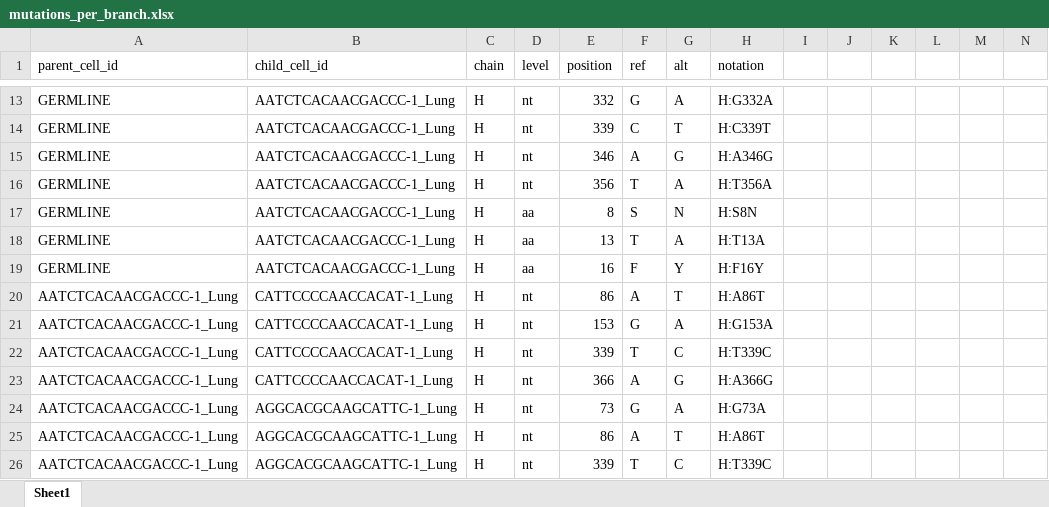
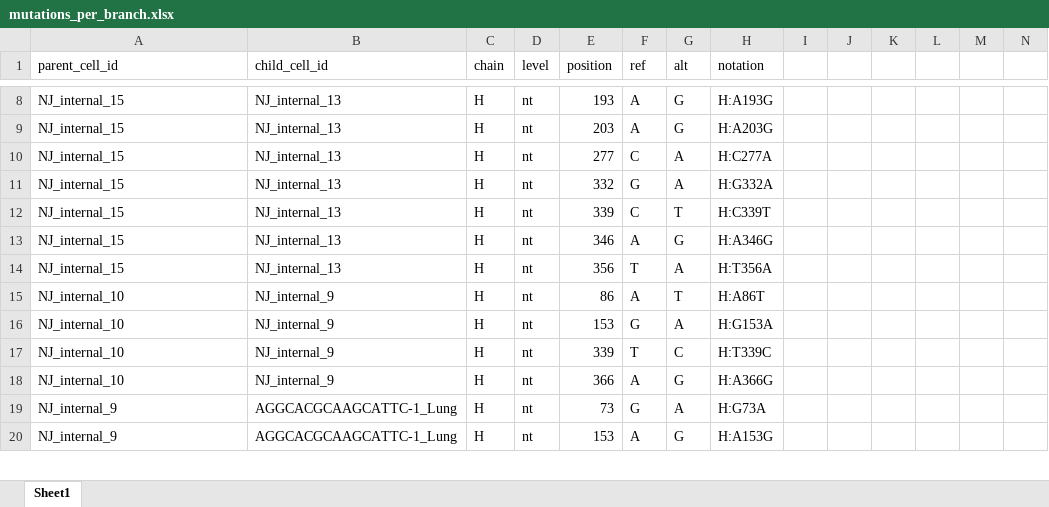
Before and after one commit to Or-Blank/Final-project-BCR-Lineage-Tracer, an Excel workbook: results/385_1/mutations_per_branch.xlsx, sheet Sheet1, drawn as a sheet; only a part is shown, gaps mark what is left out; values as stored, in another font and other column widths than the file's, no borders; charts and pictures not drawn; removed rows and columns are numbered as before the commit, all else as after; rows hold the shown columns only; the diff covers the shown part only; the diff names each change by its address in the sheet, - before the commit and + after, or states it on an @@ line.

Commit message:
Save before chaning branching method

```diff
--- a/results/385_1/mutations_per_branch.xlsx (sheet Sheet1)
+++ b/results/385_1/mutations_per_branch.xlsx (sheet Sheet1)
+row 8: NJ_internal_15 | NJ_internal_13 | H | nt | 193 | A | G | H:A193G
+row 9: NJ_internal_15 | NJ_internal_13 | H | nt | 203 | A | G | H:A203G
+row 10: NJ_internal_15 | NJ_internal_13 | H | nt | 277 | C | A | H:C277A
-A11:A14 (parent_cell_id): GERMLINE
+A11:A14 (parent_cell_id): NJ_internal_15
-B11:B14 (child_cell_id): AATCTCACAACGACCC-1_Lung
+B11:B14 (child_cell_id): NJ_internal_13
-row 17: GERMLINE | AATCTCACAACGACCC-1_Lung | H | aa | 8 | S | N | H:S8N
-row 18: GERMLINE | AATCTCACAACGACCC-1_Lung | H | aa | 13 | T | A | H:T13A
-row 19: GERMLINE | AATCTCACAACGACCC-1_Lung | H | aa | 16 | F | Y | H:F16Y
-A15:A18 (parent_cell_id): AATCTCACAACGACCC-1_Lung
+A15:A18 (parent_cell_id): NJ_internal_10
-B15:B18 (child_cell_id): CATTCCCCAACCACAT-1_Lung
+B15:B18 (child_cell_id): NJ_internal_9
-A19:A20 (parent_cell_id): AATCTCACAACGACCC-1_Lung
+A19:A20 (parent_cell_id): NJ_internal_9
-E20 (position): 86
+E20 (position): 153
-G20 (alt): T
+G20 (alt): G
-H20 (notation): H:A86T
+H20 (notation): H:A153G
-row 26: AATCTCACAACGACCC-1_Lung | AGGCACGCAAGCATTC-1_Lung | H | nt | 339 | T | C | H:T339C
```
Also changed, not shown: 31 added rows, 35 removed rows and 51 edited cells elsewhere in this sheet, charts or pictures, results/385_1/clone_summary.xlsx, 3 other files.
